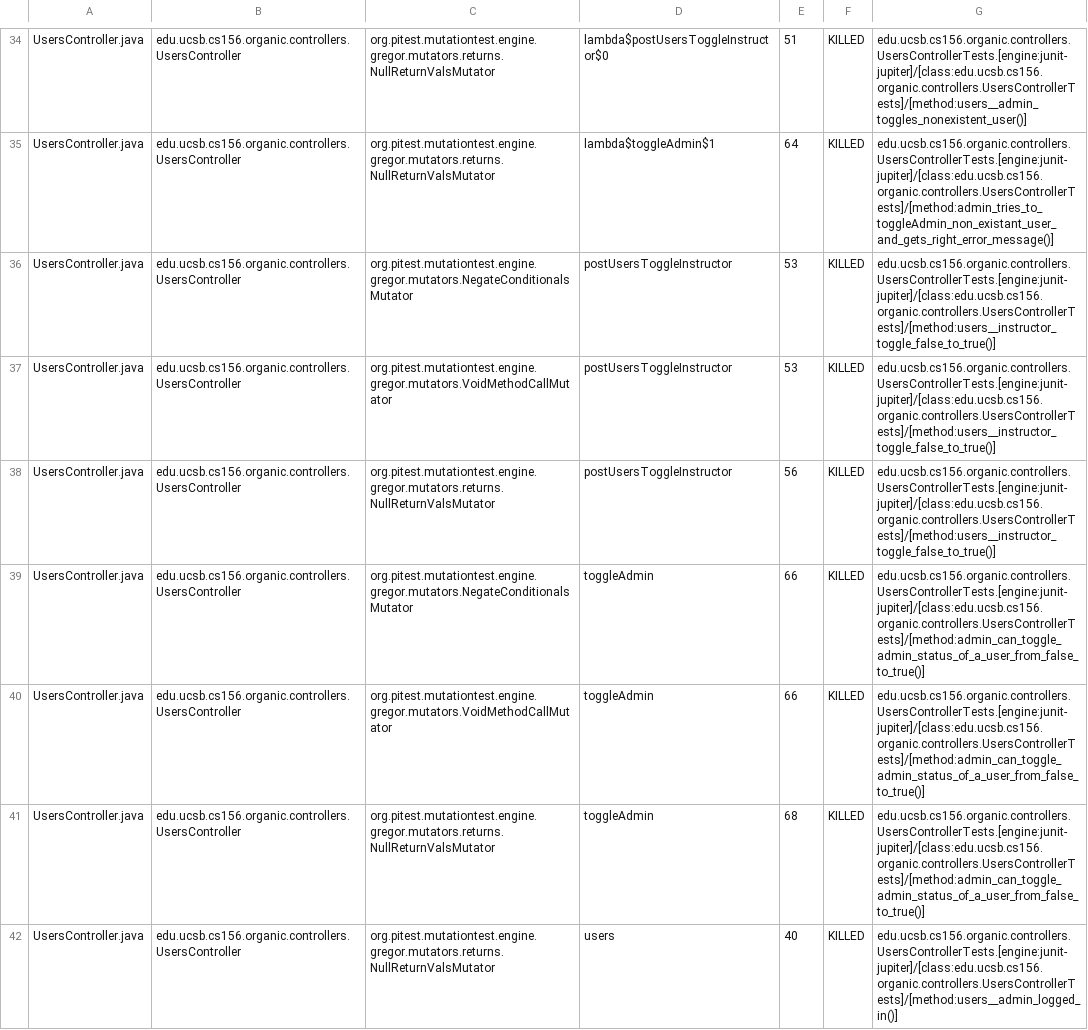
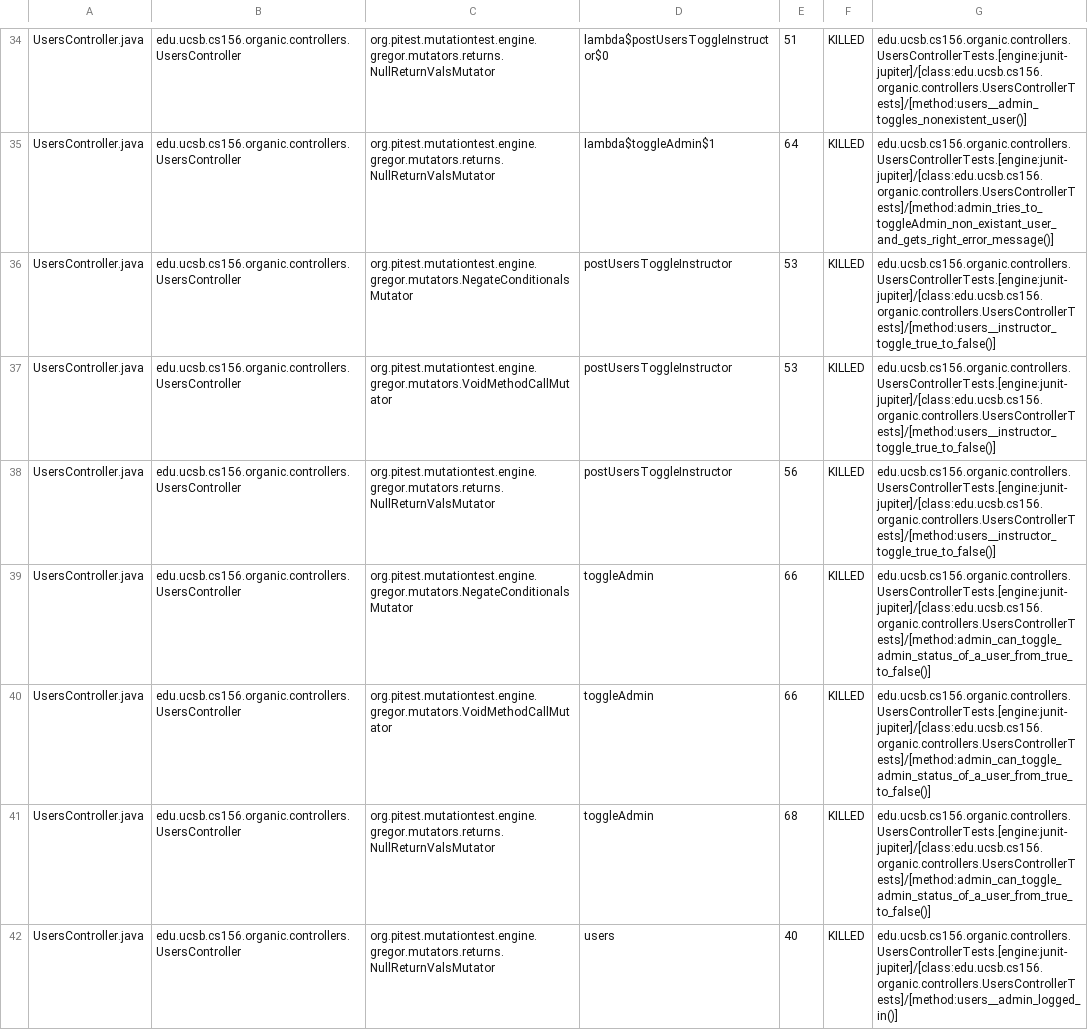
Before and after one commit to ucsb-cs156-f23/proj-organic-f23-6pm-4, a CSV file: prs/40/pitest/mutations.csv, drawn as a sheet; only a part is shown, gaps mark what is left out; the diff covers the shown part only.

Commit message:
Deploying to gh-pages from @ ucsb-cs156-f23/proj-organic-f23-6pm-4@9ff4b7457e15b175de5cc9d853323cb9bd4113d6 🚀

```diff
--- a/prs/40/pitest/mutations.csv
+++ b/prs/40/pitest/mutations.csv
@@ -35,8 +35,8 @@ UsersController.java,edu.ucsb.cs156.organic.controllers.UsersController,org.pite
 UsersController.java,edu.ucsb.cs156.organic.controllers.UsersController,org.pitest.mutationtest.engine.gregor.mutators.returns.NullReturnValsMutator,lambda$toggleAdmin$1,64,KILLED,edu.ucsb.cs156.organic.controllers.UsersControllerTests.[engine:junit-jupiter]/[class:edu.ucsb.cs156.organic.controllers.UsersControllerTests]/[method:admin_tries_to_toggleAdmin_non_existant_user_and_gets_right_error_message()]
-UsersController.java,edu.ucsb.cs156.organic.controllers.UsersController,org.pitest.mutationtest.engine.gregor.mutators.NegateConditionalsMutator,postUsersToggleInstructor,53,KILLED,edu.ucsb.cs156.organic.controllers.UsersControllerTests.[engine:junit-jupiter]/[class:edu.ucsb.cs156.organic.controllers.UsersControllerTests]/[method:users__instructor_toggle_false_to_true()]
-UsersController.java,edu.ucsb.cs156.organic.controllers.UsersController,org.pitest.mutationtest.engine.gregor.mutators.VoidMethodCallMutator,postUsersToggleInstructor,53,KILLED,edu.ucsb.cs156.organic.controllers.UsersControllerTests.[engine:junit-jupiter]/[class:edu.ucsb.cs156.organic.controllers.UsersControllerTests]/[method:users__instructor_toggle_false_to_true()]
-UsersController.java,edu.ucsb.cs156.organic.controllers.UsersController,org.pitest.mutationtest.engine.gregor.mutators.returns.NullReturnValsMutator,postUsersToggleInstructor,56,KILLED,edu.ucsb.cs156.organic.controllers.UsersControllerTests.[engine:junit-jupiter]/[class:edu.ucsb.cs156.organic.controllers.UsersControllerTests]/[method:users__instructor_toggle_false_to_true()]
-UsersController.java,edu.ucsb.cs156.organic.controllers.UsersController,org.pitest.mutationtest.engine.gregor.mutators.NegateConditionalsMutator,toggleAdmin,66,KILLED,edu.ucsb.cs156.organic.controllers.UsersControllerTests.[engine:junit-jupiter]/[class:edu.ucsb.cs156.organic.controllers.UsersControllerTests]/[method:admin_can_toggle_admin_status_of_a_user_from_false_to_true()]
-UsersController.java,edu.ucsb.cs156.organic.controllers.UsersController,org.pitest.mutationtest.engine.gregor.mutators.VoidMethodCallMutator,toggleAdmin,66,KILLED,edu.ucsb.cs156.organic.controllers.UsersControllerTests.[engine:junit-jupiter]/[class:edu.ucsb.cs156.organic.controllers.UsersControllerTests]/[method:admin_can_toggle_admin_status_of_a_user_from_false_to_true()]
-UsersController.java,edu.ucsb.cs156.organic.controllers.UsersController,org.pitest.mutationtest.engine.gregor.mutators.returns.NullReturnValsMutator,toggleAdmin,68,KILLED,edu.ucsb.cs156.organic.controllers.UsersControllerTests.[engine:junit-jupiter]/[class:edu.ucsb.cs156.organic.controllers.UsersControllerTests]/[method:admin_can_toggle_admin_status_of_a_user_from_false_to_true()]
+UsersController.java,edu.ucsb.cs156.organic.controllers.UsersController,org.pitest.mutationtest.engine.gregor.mutators.NegateConditionalsMutator,postUsersToggleInstructor,53,KILLED,edu.ucsb.cs156.organic.controllers.UsersControllerTests.[engine:junit-jupiter]/[class:edu.ucsb.cs156.organic.controllers.UsersControllerTests]/[method:users__instructor_toggle_true_to_false()]
+UsersController.java,edu.ucsb.cs156.organic.controllers.UsersController,org.pitest.mutationtest.engine.gregor.mutators.VoidMethodCallMutator,postUsersToggleInstructor,53,KILLED,edu.ucsb.cs156.organic.controllers.UsersControllerTests.[engine:junit-jupiter]/[class:edu.ucsb.cs156.organic.controllers.UsersControllerTests]/[method:users__instructor_toggle_true_to_false()]
+UsersController.java,edu.ucsb.cs156.organic.controllers.UsersController,org.pitest.mutationtest.engine.gregor.mutators.returns.NullReturnValsMutator,postUsersToggleInstructor,56,KILLED,edu.ucsb.cs156.organic.controllers.UsersControllerTests.[engine:junit-jupiter]/[class:edu.ucsb.cs156.organic.controllers.UsersControllerTests]/[method:users__instructor_toggle_true_to_false()]
+UsersController.java,edu.ucsb.cs156.organic.controllers.UsersController,org.pitest.mutationtest.engine.gregor.mutators.NegateConditionalsMutator,toggleAdmin,66,KILLED,edu.ucsb.cs156.organic.controllers.UsersControllerTests.[engine:junit-jupiter]/[class:edu.ucsb.cs156.organic.controllers.UsersControllerTests]/[method:admin_can_toggle_admin_status_of_a_user_from_true_to_false()]
+UsersController.java,edu.ucsb.cs156.organic.controllers.UsersController,org.pitest.mutationtest.engine.gregor.mutators.VoidMethodCallMutator,toggleAdmin,66,KILLED,edu.ucsb.cs156.organic.controllers.UsersControllerTests.[engine:junit-jupiter]/[class:edu.ucsb.cs156.organic.controllers.UsersControllerTests]/[method:admin_can_toggle_admin_status_of_a_user_from_true_to_false()]
+UsersController.java,edu.ucsb.cs156.organic.controllers.UsersController,org.pitest.mutationtest.engine.gregor.mutators.returns.NullReturnValsMutator,toggleAdmin,68,KILLED,edu.ucsb.cs156.organic.controllers.UsersControllerTests.[engine:junit-jupiter]/[class:edu.ucsb.cs156.organic.controllers.UsersControllerTests]/[method:admin_can_toggle_admin_status_of_a_user_from_true_to_false()]
 UsersController.java,edu.ucsb.cs156.organic.controllers.UsersController,org.pitest.mutationtest.engine.gregor.mutators.returns.NullReturnValsMutator,users,40,KILLED,edu.ucsb.cs156.organic.controllers.UsersControllerTests.[engine:junit-jupiter]/[class:edu.ucsb.cs156.organic.controllers.UsersControllerTests]/[method:users__admin_logged_in()]
```
Also changed, not shown: 3 edited cells elsewhere in this file, 15 other files.
